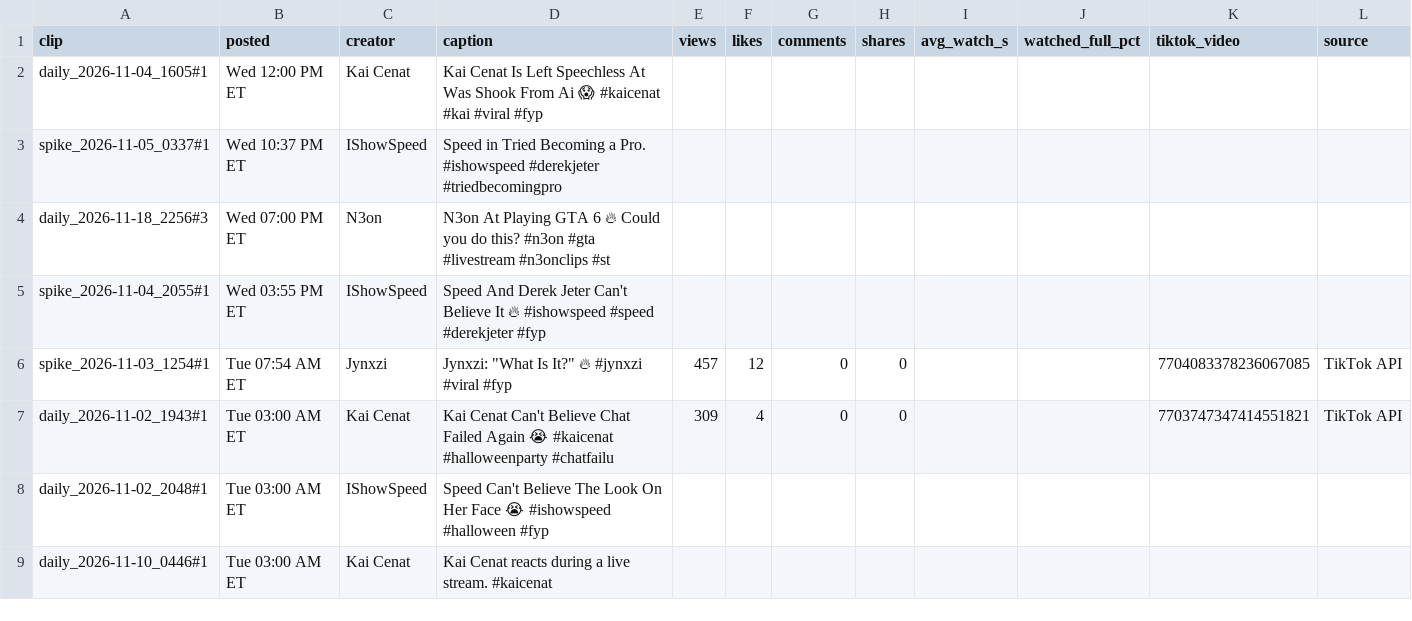
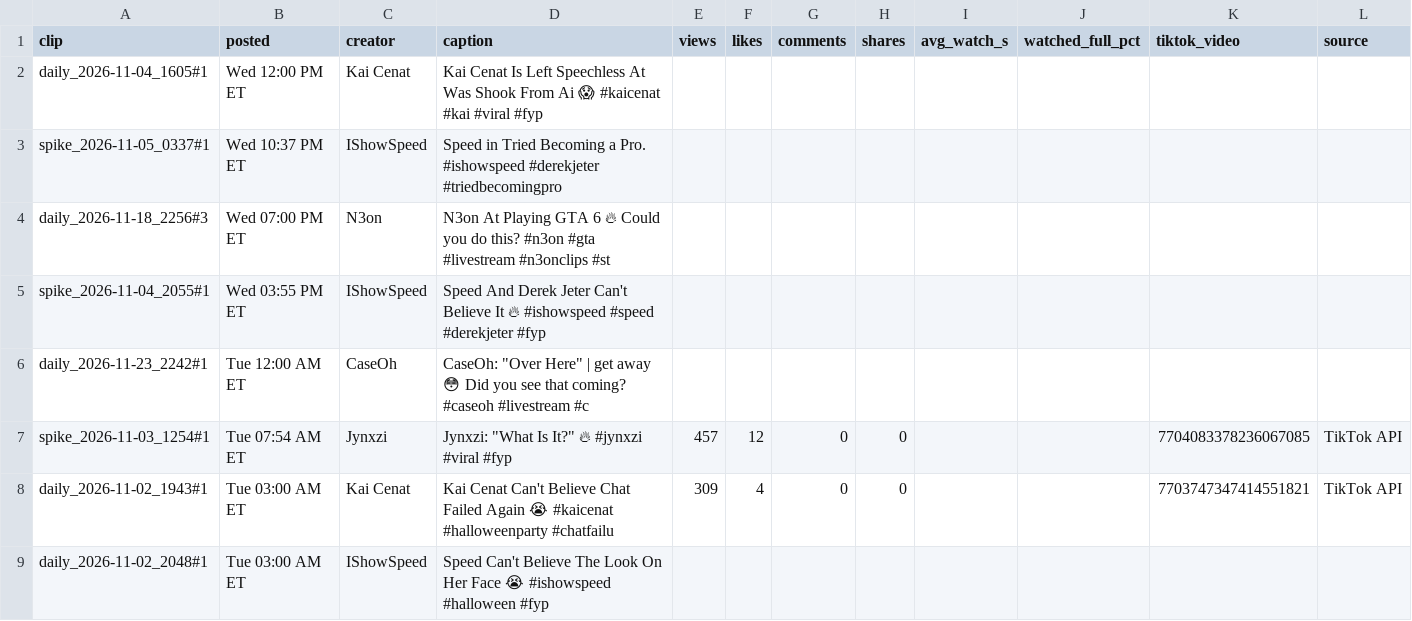
Before and after one commit to pwoo32/late-recaps-bot, a CSV file: reports/tiktok_stats.csv, drawn as a sheet; only a part is shown; the shorter side is filled out with more unchanged rows.

```diff
--- a/reports/tiktok_stats.csv
+++ b/reports/tiktok_stats.csv
@@ -5,2 +5,3 @@ daily_2026-11-18_2256#3,Wed 07:00 PM ET,N3on,N3on At Playing GTA 6 🔥 Could yo
 spike_2026-11-04_2055#1,Wed 03:55 PM ET,IShowSpeed,Speed And Derek Jeter Can't Believe It 🔥 #ishowspeed #speed #derekjeter #fyp,,,,,,,,
+daily_2026-11-23_2242#1,Tue 12:00 AM ET,CaseOh,"CaseOh: ""Over Here"" | get away 😳 Did you see that coming? #caseoh #livestream #c",,,,,,,,
 spike_2026-11-03_1254#1,Tue 07:54 AM ET,Jynxzi,"Jynxzi: ""What Is It?"" 🔥 #jynxzi #viral #fyp",457,12,0,0,,,7704083378236067085,TikTok API
```
Also changed, not shown: 5 other files.
